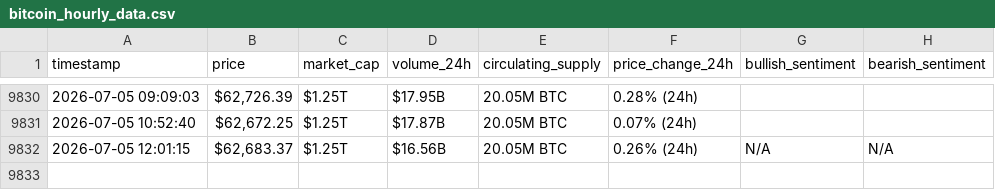
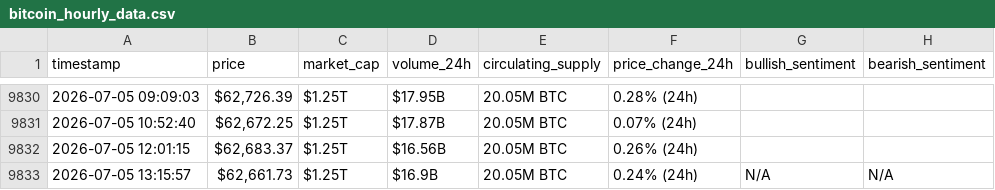
Before and after one commit to DUAA777/webscraping-automation, a CSV file: bitcoin_hourly_data.csv, drawn as a sheet; only a part is shown, gaps mark what is left out.

```diff
--- a/bitcoin_hourly_data.csv
+++ b/bitcoin_hourly_data.csv
@@ -9831,2 +9831,3 @@ timestamp,price,market_cap,volume_24h,circulating_supply,price_change_24h,bullis
 2026-07-05 10:52:40,"$62,672.25",$1.25T,$17.87B,20.05M BTC,0.07% (24h),,
-2026-07-05 12:01:15,"$62,683.37",$1.25T,$16.56B,20.05M BTC,0.26% (24h),N/A,N/A
+2026-07-05 12:01:15,"$62,683.37",$1.25T,$16.56B,20.05M BTC,0.26% (24h),,
+2026-07-05 13:15:57,"$62,661.73",$1.25T,$16.9B,20.05M BTC,0.24% (24h),N/A,N/A
```
